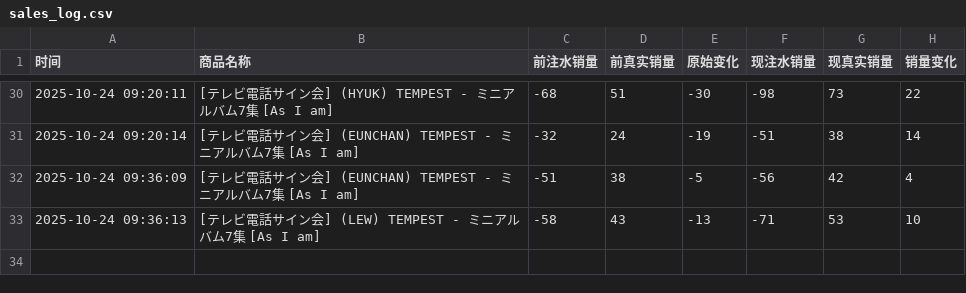
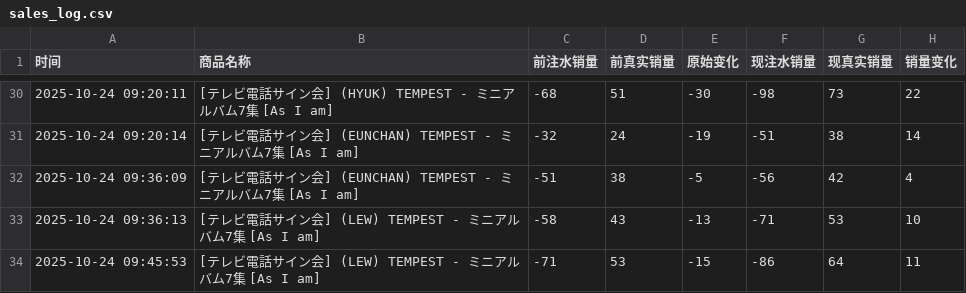
Before and after one commit to StellaW7616/ktown4u-monitor, a CSV file: sales_log.csv, drawn as a sheet; only a part is shown, gaps mark what is left out.

```diff
--- a/sales_log.csv
+++ b/sales_log.csv
@@ -33 +33,2 @@
 2025-10-24 09:36:13,[テレビ電話サイン会] (LEW) TEMPEST - ミニアルバム7集 [As I am],-58,43,-13,-71,53,10
+2025-10-24 09:45:53,[テレビ電話サイン会] (LEW) TEMPEST - ミニアルバム7集 [As I am],-71,53,-15,-86,64,11
```
Also changed, not shown: 1 other file.
